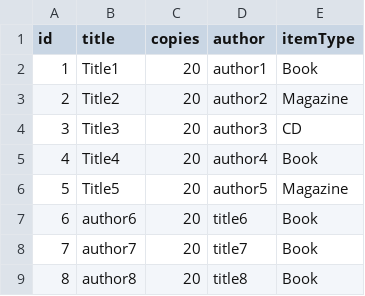
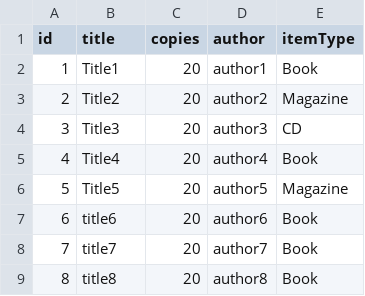
Before and after one commit to JoshMcCarron/Library-Management-System, a CSV file: LibraryManagementSystem/items.csv, drawn as a sheet.

Commit message:
Completed rough implementation of renting an item

```diff
--- a/LibraryManagementSystem/items.csv
+++ b/LibraryManagementSystem/items.csv
@@ -6,4 +6,4 @@ id,title,copies,author,itemType
 5,Title5,20,author5,Magazine
-6,author6,20,title6,Book
-7,author7,20,title7,Book
-8,author8,20,title8,Book
+6,title6,20,author6,Book
+7,title7,20,author7,Book
+8,title8,20,author8,Book
```
Also changed, not shown: 7 other files.
